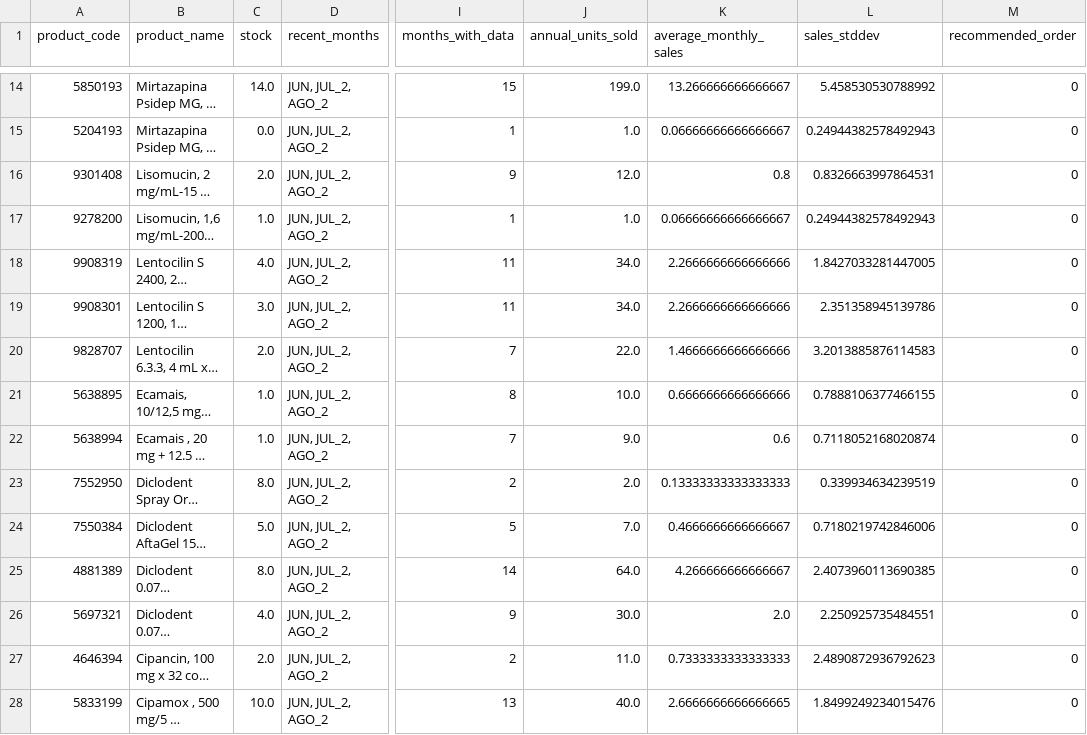
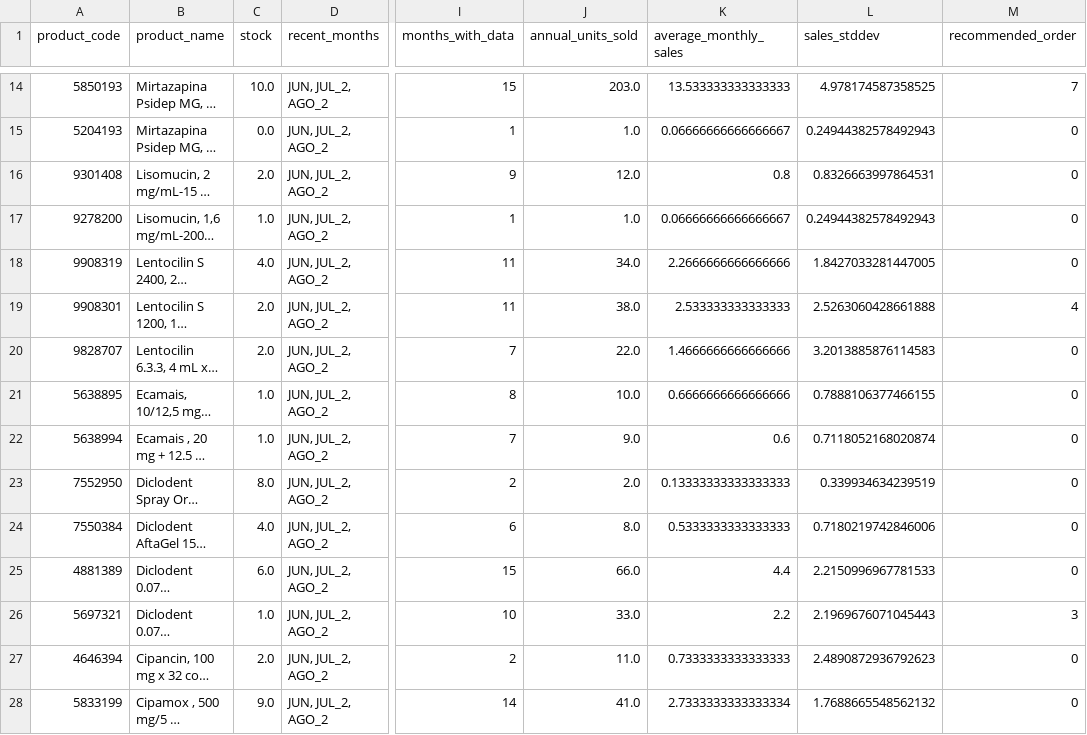
Before and after one commit to nunogilsilva/pharma_project, a CSV file: files/labs_stock/analytics_results/barral_1_mes.csv (was files/labs_stock/analytics_results/atral_setembro_1_mes.csv), drawn as a sheet; only a part is shown, gaps mark what is left out; long unchanged cells end in …; the diff covers the shown part only; the diff names each change by its address in the sheet, - before the commit and + after, or states it on an @@ line.

```diff
--- a/files/labs_stock/analytics_results/atral_setembro_1_mes.csv
+++ b/files/labs_stock/analytics_results/barral_1_mes.csv
-C14 (stock): 14.0
+C14 (stock): 10.0
-J14 (annual_units_sold): 199.0
+J14 (annual_units_sold): 203.0
-K14 (average_monthly_sales): 13.266666666666667
+K14 (average_monthly_sales): 13.533333333333333
-L14 (sales_stddev): 5.458530530788992
+L14 (sales_stddev): 4.978174587358525
-M14 (recommended_order): 0
+M14 (recommended_order): 7
-C19 (stock): 3.0
+C19 (stock): 2.0
-J19 (annual_units_sold): 34.0
+J19 (annual_units_sold): 38.0
-K19 (average_monthly_sales): 2.2666666666666666
+K19 (average_monthly_sales): 2.533333333333333
-L19 (sales_stddev): 2.351358945139786
+L19 (sales_stddev): 2.5263060428661888
-M19 (recommended_order): 0
+M19 (recommended_order): 4
-C24 (stock): 5.0
+C24 (stock): 4.0
-I24 (months_with_data): 5
+I24 (months_with_data): 6
-J24 (annual_units_sold): 7.0
+J24 (annual_units_sold): 8.0
-K24 (average_monthly_sales): 0.4666666666666667
+K24 (average_monthly_sales): 0.5333333333333333
-C25 (stock): 8.0
+C25 (stock): 6.0
-I25 (months_with_data): 14
+I25 (months_with_data): 15
-J25 (annual_units_sold): 64.0
+J25 (annual_units_sold): 66.0
-K25 (average_monthly_sales): 4.266666666666667
+K25 (average_monthly_sales): 4.4
-L25 (sales_stddev): 2.4073960113690385
+L25 (sales_stddev): 2.2150996967781533
-C26 (stock): 4.0
+C26 (stock): 1.0
-I26 (months_with_data): 9
+I26 (months_with_data): 10
-J26 (annual_units_sold): 30.0
+J26 (annual_units_sold): 33.0
-K26 (average_monthly_sales): 2.0
+K26 (average_monthly_sales): 2.2
-L26 (sales_stddev): 2.250925735484551
+L26 (sales_stddev): 2.1969676071045443
-M26 (recommended_order): 0
+M26 (recommended_order): 3
-C28 (stock): 10.0
+C28 (stock): 9.0
-I28 (months_with_data): 13
+I28 (months_with_data): 14
-J28 (annual_units_sold): 40.0
+J28 (annual_units_sold): 41.0
-K28 (average_monthly_sales): 2.6666666666666665
+K28 (average_monthly_sales): 2.7333333333333334
-L28 (sales_stddev): 1.8499249234015476
+L28 (sales_stddev): 1.7688665548562132
```
Also changed, not shown: 114 edited cells elsewhere in this file, files/labs_stock/analytics_results/barral_2_meses.csv, files/labs_stock/barral.csv, 25 other files.
